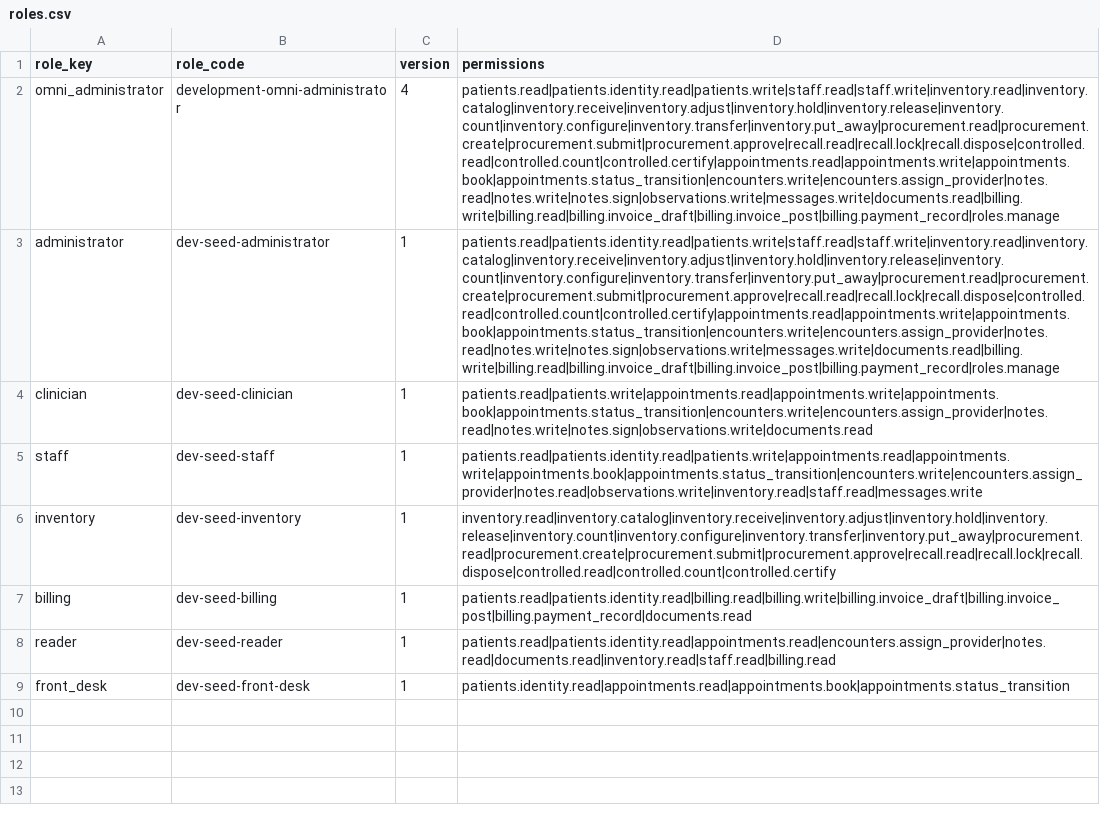
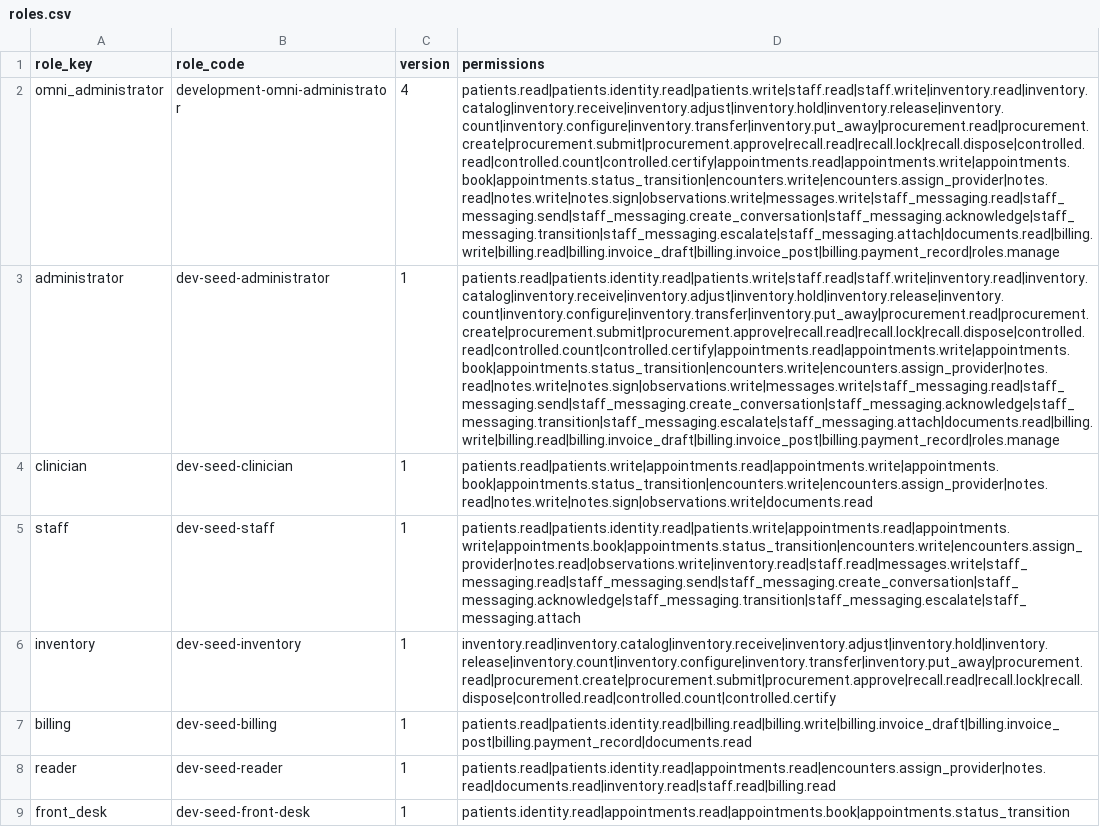
Before and after one commit to joshrice171723-creator/meta_clinic, a CSV file: apps/api/db/seed_data/bulk_v1/roles.csv, drawn as a sheet; the diff names each change by its address in the sheet, - before the commit and + after, or states it on an @@ line.

Commit message:
Integrate APPly billing workspace changes

```diff
--- a/apps/api/db/seed_data/bulk_v1/roles.csv
+++ b/apps/api/db/seed_data/bulk_v1/roles.csv
-D2:D3 (permissions): patients.read|patients.identity.read|patients.write|staff.read|staff.write|inventory.read|inventory.catalog|inventory.receive|inventory.adjust|inventory.hold|inventory.release|inventory.count|inventory.configure|inventory.transfer|inventory.put_away|procurement.read|procurement.create|procurement.submit|procurement.approve|recall.read|recall.lock|recall.dispose|controlled.read|controlled.count|controlled.certify|appointments.read|appointments.write|appointments.book|appointments.status_transition|encounters.write|encounters.assign_provider|notes.read|notes.write|notes.sign|observations.write|messages.write|documents.read|billing.write|billing.read|billing.invoice_draft|billing.invoice_post|billing.payment_record|roles.manage
+D2:D3 (permissions): patients.read|patients.identity.read|patients.write|staff.read|staff.write|inventory.read|inventory.catalog|inventory.receive|inventory.adjust|inventory.hold|inventory.release|inventory.count|inventory.configure|inventory.transfer|inventory.put_away|procurement.read|procurement.create|procurement.submit|procurement.approve|recall.read|recall.lock|recall.dispose|controlled.read|controlled.count|controlled.certify|appointments.read|appointments.write|appointments.book|appointments.status_transition|encounters.write|encounters.assign_provider|notes.read|notes.write|notes.sign|observations.write|messages.write|staff_messaging.read|staff_messaging.send|staff_messaging.create_conversation|staff_messaging.acknowledge|staff_messaging.transition|staff_messaging.escalate|staff_messaging.attach|documents.read|billing.write|billing.read|billing.invoice_draft|billing.invoice_post|billing.payment_record|roles.manage
-D5 (permissions): patients.read|patients.identity.read|patients.write|appointments.read|appointments.write|appointments.book|appointments.status_transition|encounters.write|encounters.assign_provider|notes.read|observations.write|inventory.read|staff.read|messages.write
+D5 (permissions): patients.read|patients.identity.read|patients.write|appointments.read|appointments.write|appointments.book|appointments.status_transition|encounters.write|encounters.assign_provider|notes.read|observations.write|inventory.read|staff.read|messages.write|staff_messaging.read|staff_messaging.send|staff_messaging.create_conversation|staff_messaging.acknowledge|staff_messaging.transition|staff_messaging.escalate|staff_messaging.attach
```
Also changed, not shown: 9 other files.
